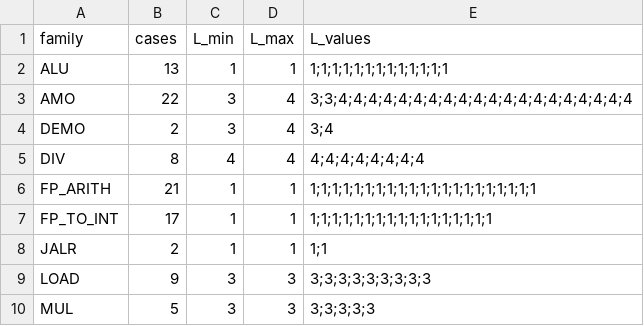
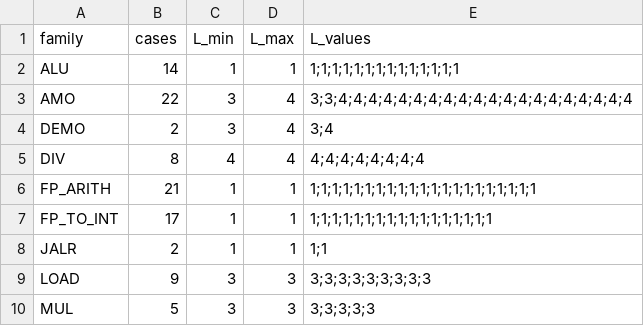
Before and after one commit to RIOSLaboratory/OpenRio, a CSV file: verification/orbe_bt_env/perf_eval/latency_bench/family_summary.csv, drawn as a sheet.

```diff
--- a/verification/orbe_bt_env/perf_eval/latency_bench/family_summary.csv
+++ b/verification/orbe_bt_env/perf_eval/latency_bench/family_summary.csv
@@ -1,3 +1,3 @@
 family,cases,L_min,L_max,L_values
-ALU,13,1,1,"1;1;1;1;1;1;1;1;1;1;1;1;1"
+ALU,14,1,1,"1;1;1;1;1;1;1;1;1;1;1;1;1;1"
 AMO,22,3,4,"3;3;4;4;4;4;4;4;4;4;4;4;4;4;4;4;4;4;4;4;4;4"
```
Also changed, not shown: verification/orbe_bt_env/perf_eval/latency_bench/latency_results.csv, verification/orbe_bt_env/perf_eval/latency_bench/toolchain.csv, 3 other files.
